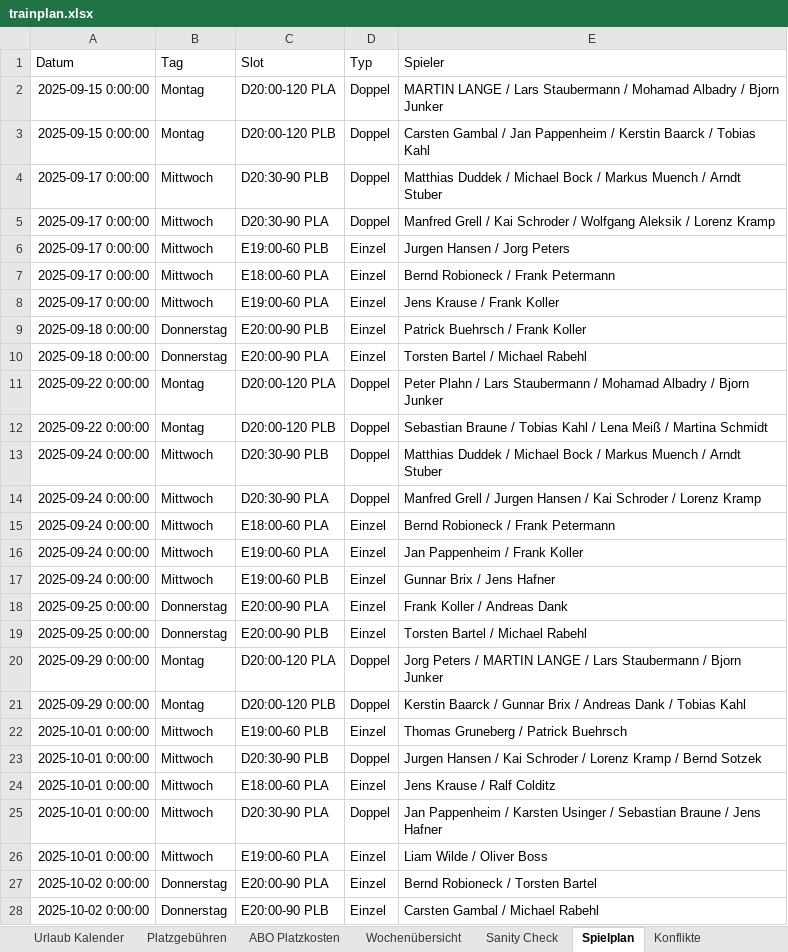
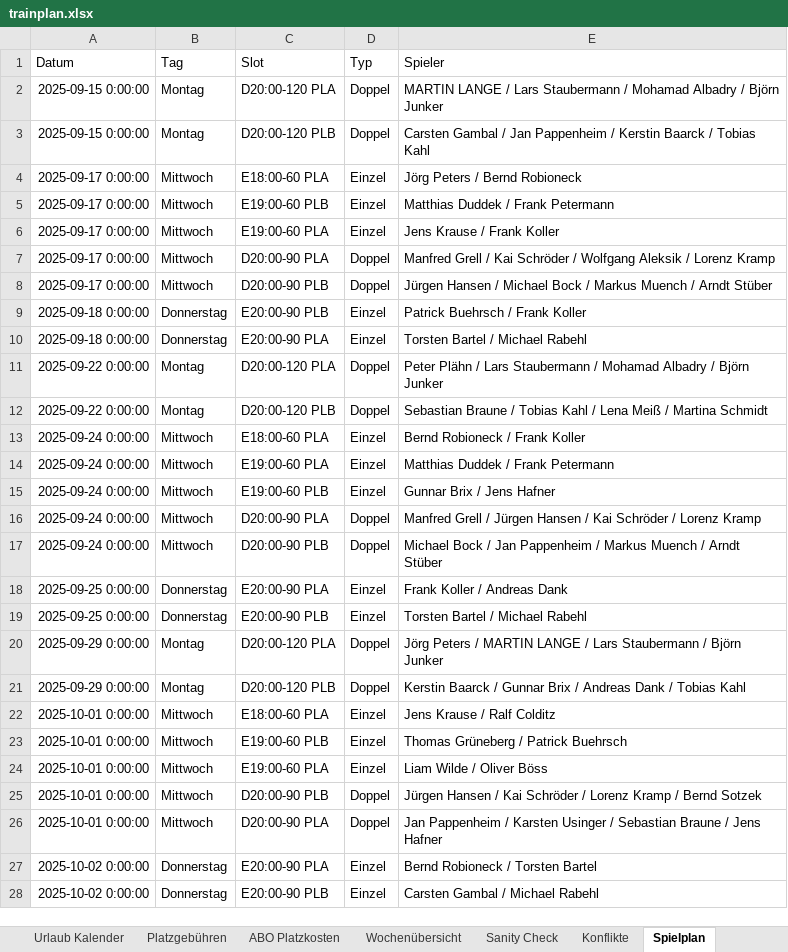
Before and after one commit to liamw8lde/Winter-2024_2025-Training-PLan, an Excel workbook: trainplan.xlsx, sheet Spielplan, drawn as a sheet; only a part is shown; values as stored, in another font and other column widths than the file's, no borders; removed rows and columns are numbered as before the commit, all else as after; the diff covers the shown part only; the diff names each change by its address in the sheet, - before the commit and + after, or states it on an @@ line.

Commit message:
Add files via upload

```diff
--- a/trainplan.xlsx (sheet Spielplan)
+++ b/trainplan.xlsx (sheet Spielplan)
@@ sheet tab order changed: Urlaub Kalender | Platzgebühren | ABO Platzkosten | Wochenübersicht | Sanity Check | Konflikte | Spielplan @@
-E2 (Spieler): …Albadry / Bjorn Junker
+E2 (Spieler): …Albadry / Björn Junker
-row 4: 2025-09-17 0:00:00 | Mittwoch | D20:30-90 PLB | Doppel | Matthias Duddek / Michael Bock / Markus Muench / Arndt Stuber
-row 5: 2025-09-17 0:00:00 | Mittwoch | D20:30-90 PLA | Doppel | Manfred Grell / Kai Schroder / Wolfgang Aleksik / Lorenz Kramp
-C4 (Slot): E19:00-60 PLB
+C4 (Slot): E18:00-60 PLA
-E4 (Spieler): Jurgen Hansen / Jorg Peters
+E4 (Spieler): Jörg Peters / Bernd Robioneck
-C5 (Slot): E18:00-60 PLA
+C5 (Slot): E19:00-60 PLB
-E5 (Spieler): Bernd Robioneck / Frank Petermann
+E5 (Spieler): Matthias Duddek / Frank Petermann
+row 7: 2025-09-17 0:00:00 | Mittwoch | D20:00-90 PLA | Doppel | Manfred Grell / Kai Schröder / Wolfgang Aleksik / Lorenz Kramp
+row 8: 2025-09-17 0:00:00 | Mittwoch | D20:00-90 PLB | Doppel | Jürgen Hansen / Michael Bock / Markus Muench / Arndt Stüber
-E11 (Spieler): Peter Plahn / Lars Staubermann / Mohamad Albadry / Bjorn Junker
+E11 (Spieler): Peter Plähn / Lars Staubermann / Mohamad Albadry / Björn Junker
-row 13: 2025-09-24 0:00:00 | Mittwoch | D20:30-90 PLB | Doppel | Matthias Duddek / Michael Bock / Markus Muench / Arndt Stuber
-row 14: 2025-09-24 0:00:00 | Mittwoch | D20:30-90 PLA | Doppel | Manfred Grell / Jurgen Hansen / Kai Schroder / Lorenz Kramp
-E13 (Spieler): Bernd Robioneck / Frank Petermann
+E13 (Spieler): Bernd Robioneck / Frank Koller
-E14 (Spieler): Jan Pappenheim / Frank Koller
+E14 (Spieler): Matthias Duddek / Frank Petermann
+row 16: 2025-09-24 0:00:00 | Mittwoch | D20:00-90 PLA | Doppel | Manfred Grell / Jürgen Hansen / Kai Schröder / Lorenz Kramp
+row 17: 2025-09-24 0:00:00 | Mittwoch | D20:00-90 PLB | Doppel | Michael Bock / Jan Pappenheim / Markus Muench / Arndt Stüber
-E20 (Spieler): Jorg Peters / MARTIN LANGE / Lars Staubermann / Bjorn Junker
+E20 (Spieler): Jörg Peters / MARTIN LANGE / Lars Staubermann / Björn Junker
-row 22: 2025-10-01 0:00:00 | Mittwoch | E19:00-60 PLB | Einzel | Thomas Gruneberg / Patrick Buehrsch
-row 23: 2025-10-01 0:00:00 | Mittwoch | D20:30-90 PLB | Doppel | Jurgen Hansen / Kai Schroder / Lorenz Kramp / Bernd Sotzek
-C23 (Slot): D20:30-90 PLA
+C23 (Slot): E19:00-60 PLB
-D23 (Typ): Doppel
+D23 (Typ): Einzel
-E23 (Spieler): Jan Pappenheim / Karsten Usinger / Sebastian Braune / Jens Hafner
+E23 (Spieler): Thomas Grüneberg / Patrick Buehrsch
-E24 (Spieler): Liam Wilde / Oliver Boss
+E24 (Spieler): Liam Wilde / Oliver Böss
+row 25: 2025-10-01 0:00:00 | Mittwoch | D20:00-90 PLB | Doppel | Jürgen Hansen / Kai Schröder / Lorenz Kramp / Bernd Sotzek
+row 26: 2025-10-01 0:00:00 | Mittwoch | D20:00-90 PLA | Doppel | Jan Pappenheim / Karsten Usinger / Sebastian Braune / Jens Hafner
```
Also changed, not shown: 18 added rows, 18 removed rows and 67 edited cells elsewhere in this sheet.
